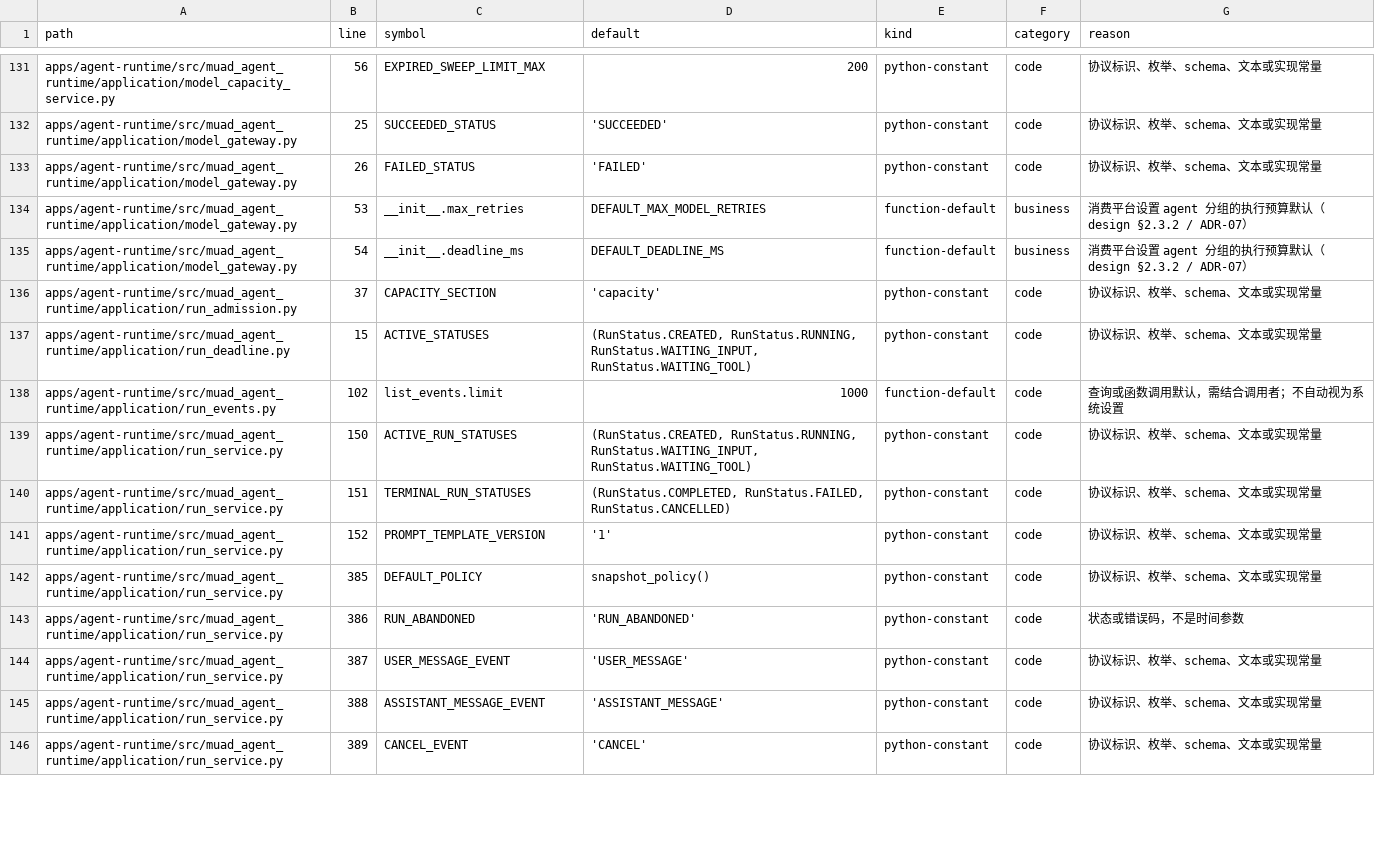
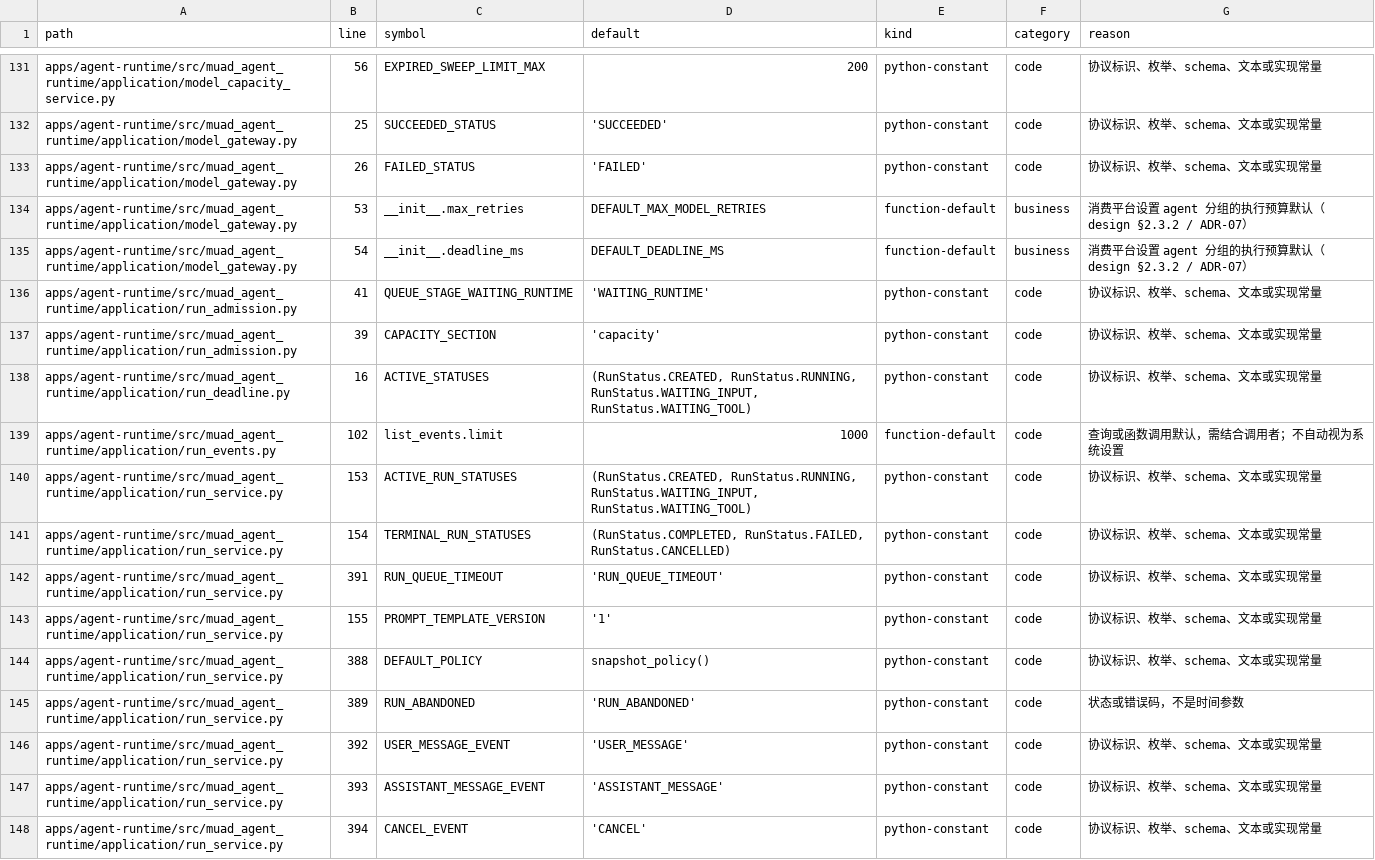
Before and after one commit to Michaelxwb/fluxion-harness, a CSV file: docs/configuration-inventory.csv, drawn as a sheet; only a part is shown, gaps mark what is left out; the diff covers the shown part only.

Commit message:
cf-task(TASK-031): 终态释放、取消与排队期限竞态
Run 到终态在**同一事务**内做 admission_released_at CAS 并递减 USER→TENANT 计数（与 TASK-030
的同事务自增对偶）：CAS 是唯一释放闸门，并发取消/收尾/回收/重复终态的落败者不二次递减（不双扣、
不欠账），计数行缺失按 0 建立并在 0 处截断（表级 CHECK open_run_count >= 0，降级留
admission_counter_floor 告警）。取消未开始执行的 Run（CREATED 排队 / WAITING_*）直接 CAS 置
CANCELLED 并释放份额；初始排队期限在首次受理冻结 queue_deadline=min(受理+配置, 原 Run 绝对
deadline)，领取只在「从未被领取（epoch=0）且 queue_stage 非空」时拒绝过期行并在领取成功时清空
排队投影，过期扫描 expire_queued_runs 与领取竞争同一行状态 CAS ⇒ 超时后不再调用模型，已开跑/
续跑/人工恢复不被旧排队期限误杀。
实现：run_admission.py（release_admission_in / queue_deadline / CapacitySnapshot.queue_wait_timeout_sec
/ QUEUE_STAGE_WAITING_RUNTIME）、run_admission_store.py（decrement_counter）、run_service.py（创建
冻结排队投影、_cancel_not_started/_close_waiting_interrupts/_append_cancelled_events、
_finalize_run/_finalize_failed/_reap_one 释放、expire_queued_runs/_expire_queued_one/_close_queued_run）、
continuation_service.py（_initial_queue_deadline_passed + 领取清排队投影）、run_deadline.py（绝对期限
收尾也释放）、main.py（期限循环接入排队过期扫描）；新增/改动函数均 ≤50 行（既有 _cancel_waiting 52 行
拆成 3 个 ≤30 行函数）。
B-231/B-05 RED=10 failed in 20.44s → GREEN=13 passed in 8.26s（5 个 B-231 + 8 个 B-05 用例，真实 PG
行锁/真实 Console 设置源/不 mock 存储或租约）；两处变异（释放挪出终态事务、去掉释放 CAS）先复现失败
再还原，验证断言判别性；回归 tests/agent_runtime 857 passed（702.74s）、tests/contracts+配置盘点
1285 passed（4.32s）；ruff 干净、mypy 407 源文件无问题；配置盘点新增 2 条常量行并同步行号（CRLF 保持）。
Done Gate pass（deferred 33 verifier + 2 heavy validator 待 verify-e2e）。

```diff
--- a/docs/configuration-inventory.csv
+++ b/docs/configuration-inventory.csv
@@ -135,12 +135,14 @@ apps/agent-runtime/src/muad_agent_runtime/application/model_gateway.py,53,__init
 apps/agent-runtime/src/muad_agent_runtime/application/model_gateway.py,54,__init__.deadline_ms,DEFAULT_DEADLINE_MS,function-default,business,消费平台设置 agent 分组的执行预算默认（design §2.3.2 / ADR-07）
-apps/agent-runtime/src/muad_agent_runtime/application/run_admission.py,37,CAPACITY_SECTION,'capacity',python-constant,code,协议标识、枚举、schema、文本或实现常量
-apps/agent-runtime/src/muad_agent_runtime/application/run_deadline.py,15,ACTIVE_STATUSES,"(RunStatus.CREATED, RunStatus.RUNNING, RunStatus.WAITING_INPUT, RunStatus.WAITING_TOOL)",python-constant,code,协议标识、枚举、schema、文本或实现常量
+apps/agent-runtime/src/muad_agent_runtime/application/run_admission.py,41,QUEUE_STAGE_WAITING_RUNTIME,'WAITING_RUNTIME',python-constant,code,协议标识、枚举、schema、文本或实现常量
+apps/agent-runtime/src/muad_agent_runtime/application/run_admission.py,39,CAPACITY_SECTION,'capacity',python-constant,code,协议标识、枚举、schema、文本或实现常量
+apps/agent-runtime/src/muad_agent_runtime/application/run_deadline.py,16,ACTIVE_STATUSES,"(RunStatus.CREATED, RunStatus.RUNNING, RunStatus.WAITING_INPUT, RunStatus.WAITING_TOOL)",python-constant,code,协议标识、枚举、schema、文本或实现常量
 apps/agent-runtime/src/muad_agent_runtime/application/run_events.py,102,list_events.limit,1000,function-default,code,查询或函数调用默认，需结合调用者；不自动视为系统设置
-apps/agent-runtime/src/muad_agent_runtime/application/run_service.py,150,ACTIVE_RUN_STATUSES,"(RunStatus.CREATED, RunStatus.RUNNING, RunStatus.WAITING_INPUT, RunStatus.WAITING_TOOL)",python-constant,code,协议标识、枚举、schema、文本或实现常量
-apps/agent-runtime/src/muad_agent_runtime/application/run_service.py,151,TERMINAL_RUN_STATUSES,"(RunStatus.COMPLETED, RunStatus.FAILED, RunStatus.CANCELLED)",python-constant,code,协议标识、枚举、schema、文本或实现常量
-apps/agent-runtime/src/muad_agent_runtime/application/run_service.py,152,PROMPT_TEMPLATE_VERSION,'1',python-constant,code,协议标识、枚举、schema、文本或实现常量
-apps/agent-runtime/src/muad_agent_runtime/application/run_service.py,385,DEFAULT_POLICY,snapshot_policy(),python-constant,code,协议标识、枚举、schema、文本或实现常量
-apps/agent-runtime/src/muad_agent_runtime/application/run_service.py,386,RUN_ABANDONED,'RUN_ABANDONED',python-constant,code,状态或错误码，不是时间参数
-apps/agent-runtime/src/muad_agent_runtime/application/run_service.py,387,USER_MESSAGE_EVENT,'USER_MESSAGE',python-constant,code,协议标识、枚举、schema、文本或实现常量
-apps/agent-runtime/src/muad_agent_runtime/application/run_service.py,388,ASSISTANT_MESSAGE_EVENT,'ASSISTANT_MESSAGE',python-constant,code,协议标识、枚举、schema、文本或实现常量
-apps/agent-runtime/src/muad_agent_runtime/application/run_service.py,389,CANCEL_EVENT,'CANCEL',python-constant,code,协议标识、枚举、schema、文本或实现常量
+apps/agent-runtime/src/muad_agent_runtime/application/run_service.py,153,ACTIVE_RUN_STATUSES,"(RunStatus.CREATED, RunStatus.RUNNING, RunStatus.WAITING_INPUT, RunStatus.WAITING_TOOL)",python-constant,code,协议标识、枚举、schema、文本或实现常量
+apps/agent-runtime/src/muad_agent_runtime/application/run_service.py,154,TERMINAL_RUN_STATUSES,"(RunStatus.COMPLETED, RunStatus.FAILED, RunStatus.CANCELLED)",python-constant,code,协议标识、枚举、schema、文本或实现常量
+apps/agent-runtime/src/muad_agent_runtime/application/run_service.py,391,RUN_QUEUE_TIMEOUT,'RUN_QUEUE_TIMEOUT',python-constant,code,协议标识、枚举、schema、文本或实现常量
+apps/agent-runtime/src/muad_agent_runtime/application/run_service.py,155,PROMPT_TEMPLATE_VERSION,'1',python-constant,code,协议标识、枚举、schema、文本或实现常量
+apps/agent-runtime/src/muad_agent_runtime/application/run_service.py,388,DEFAULT_POLICY,snapshot_policy(),python-constant,code,协议标识、枚举、schema、文本或实现常量
+apps/agent-runtime/src/muad_agent_runtime/application/run_service.py,389,RUN_ABANDONED,'RUN_ABANDONED',python-constant,code,状态或错误码，不是时间参数
+apps/agent-runtime/src/muad_agent_runtime/application/run_service.py,392,USER_MESSAGE_EVENT,'USER_MESSAGE',python-constant,code,协议标识、枚举、schema、文本或实现常量
+apps/agent-runtime/src/muad_agent_runtime/application/run_service.py,393,ASSISTANT_MESSAGE_EVENT,'ASSISTANT_MESSAGE',python-constant,code,协议标识、枚举、schema、文本或实现常量
+apps/agent-runtime/src/muad_agent_runtime/application/run_service.py,394,CANCEL_EVENT,'CANCEL',python-constant,code,协议标识、枚举、schema、文本或实现常量
```
Also changed, not shown: 13 edited cells elsewhere in this file, 10 other files.
